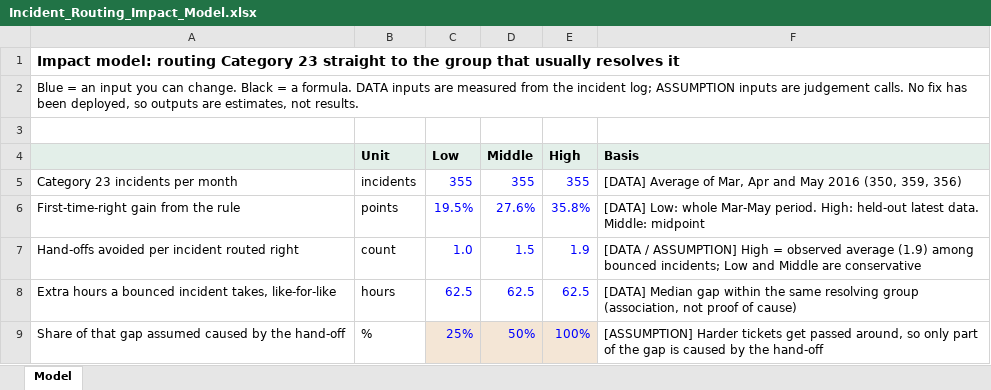
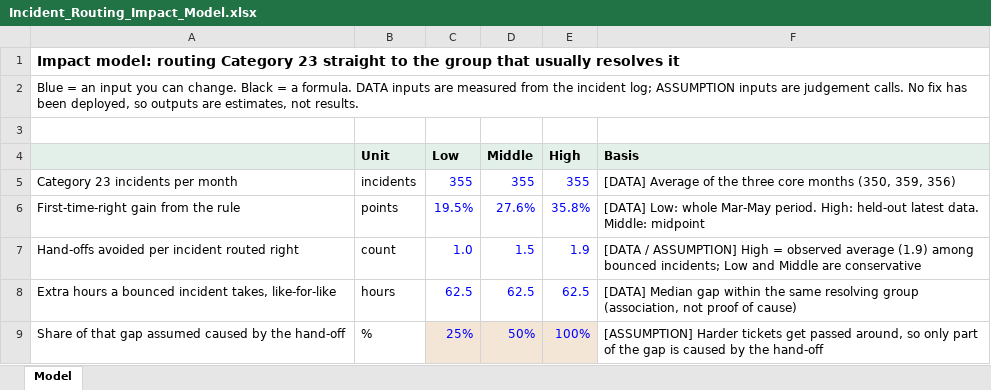
Before and after one commit to parulpatil02-lgtm/incident-routing-business-case, an Excel workbook: Incident_Routing_Impact_Model.xlsx, sheet Model, drawn as a sheet; only a part is shown; values as stored, in another font and other column widths than the file's, no borders; the diff names each change by its address in the sheet, - before the commit and + after, or states it on an @@ line.

Commit message:
Verify and tighten analysis: fix Group 70 share, make the extra-fields check reproducible, derive text from data, add tests

```diff
--- a/Incident_Routing_Impact_Model.xlsx (sheet Model)
+++ b/Incident_Routing_Impact_Model.xlsx (sheet Model)
-F5 (Basis): …Average of Mar, Apr and May 2016 (350, 359,…
+F5 (Basis): …Average of the three core months (350, 359,…
```
Also changed, not shown: 11 other files.
